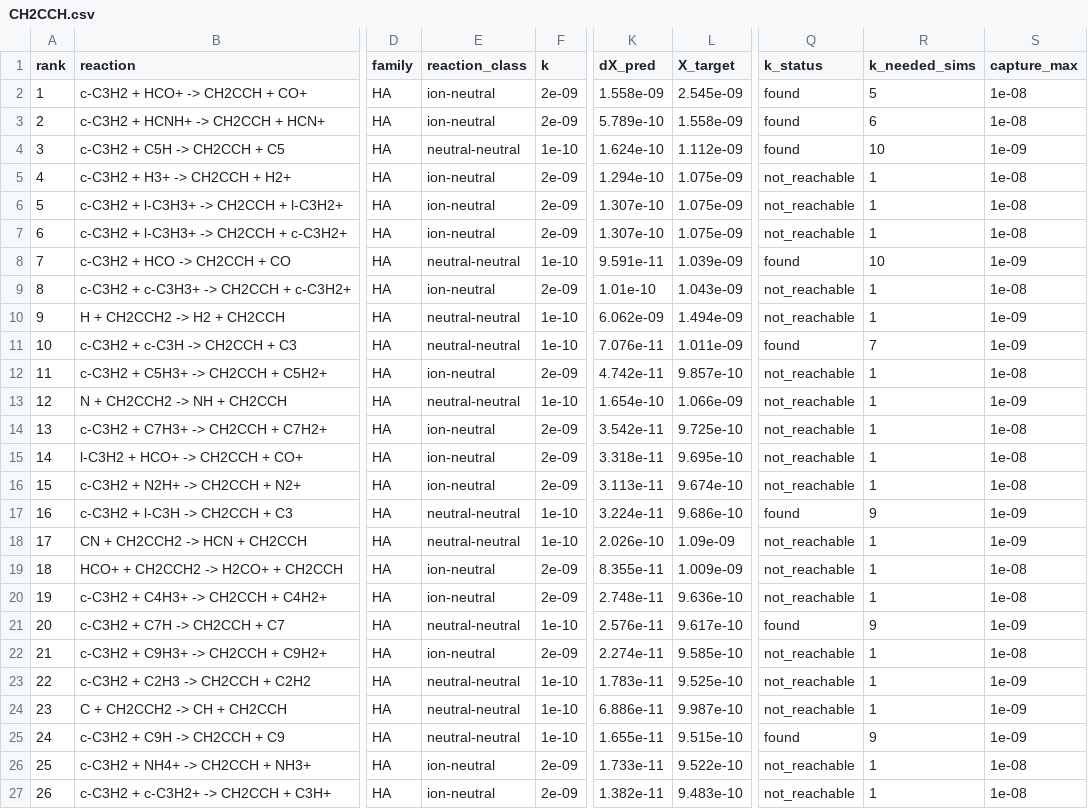
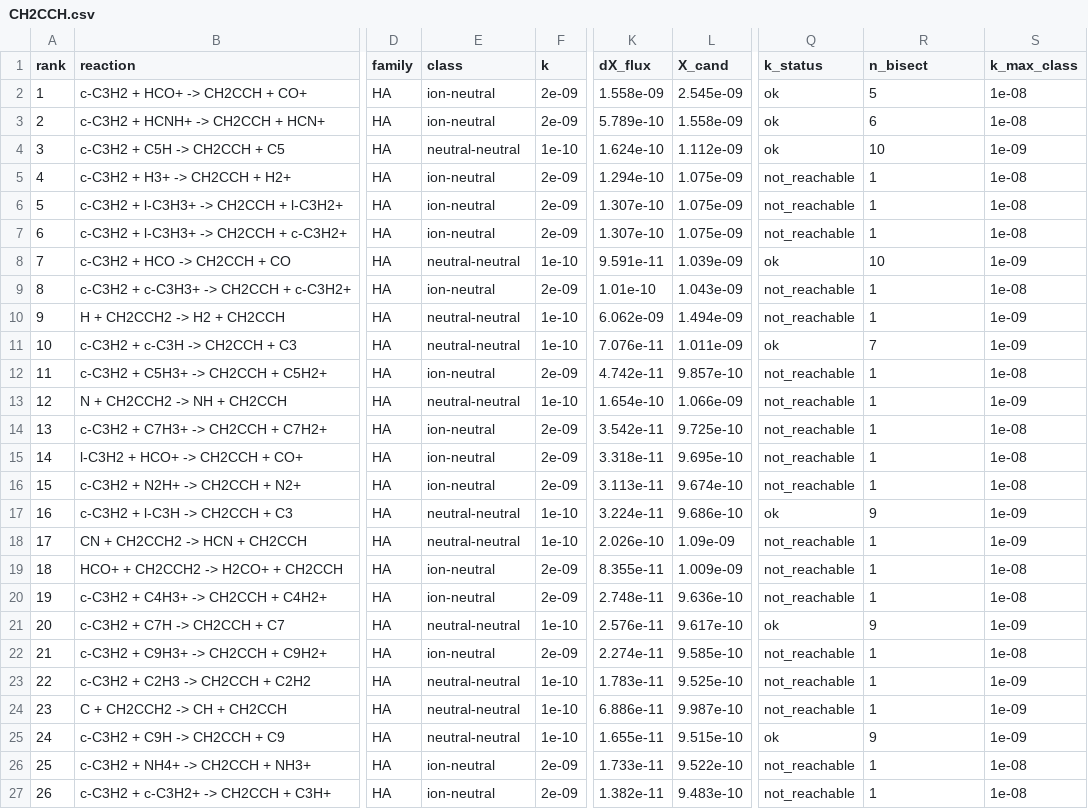
Before and after one commit to javisros/tapir, a CSV file: results/discovery/CH2CCH.csv, drawn as a sheet; only a part is shown, gaps mark what is left out; the diff names each change by its address in the sheet, - before the commit and + after, or states it on an @@ line.

Commit message:
feat: sensitivity of existing CH2CCH reactions with KIDA uncertainty

```diff
--- a/results/discovery/CH2CCH.csv
+++ b/results/discovery/CH2CCH.csv
-E1: reaction_class
+E1: class
-K1: dX_pred
+K1: dX_flux
-L1: X_target
+L1: X_cand
-R1: k_needed_sims
+R1: n_bisect
-S1: capture_max
+S1: k_max_class
-Q2:Q4 (k_status): found
+Q2:Q4 (k_status): ok
-Q8 (k_status): found
+Q8 (k_status): ok
-Q11 (k_status): found
+Q11 (k_status): ok
-Q17 (k_status): found
+Q17 (k_status): ok
-Q21 (k_status): found
+Q21 (k_status): ok
-Q25 (k_status): found
+Q25 (k_status): ok
```
Also changed, not shown: 4 other files.
